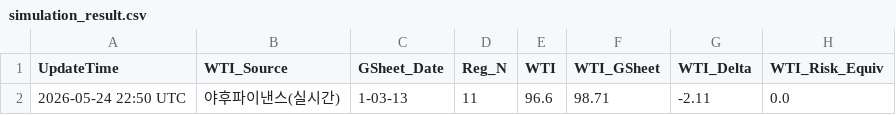
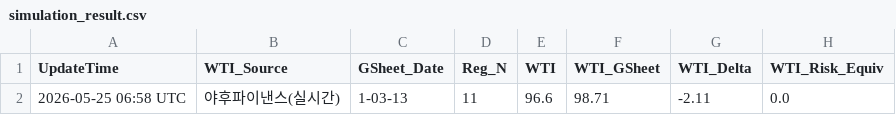
Before and after one commit to jskimlam/IRANWAR_Simulation, a CSV file: simulation_result.csv, drawn as a sheet; only a part is shown; the diff names each change by its address in the sheet, - before the commit and + after, or states it on an @@ line.

```diff
--- a/simulation_result.csv
+++ b/simulation_result.csv
-A2 (UpdateTime): 2026-05-24 22:50 UTC
+A2 (UpdateTime): 2026-05-25 06:58 UTC
```
Also changed, not shown: 1 other file.
